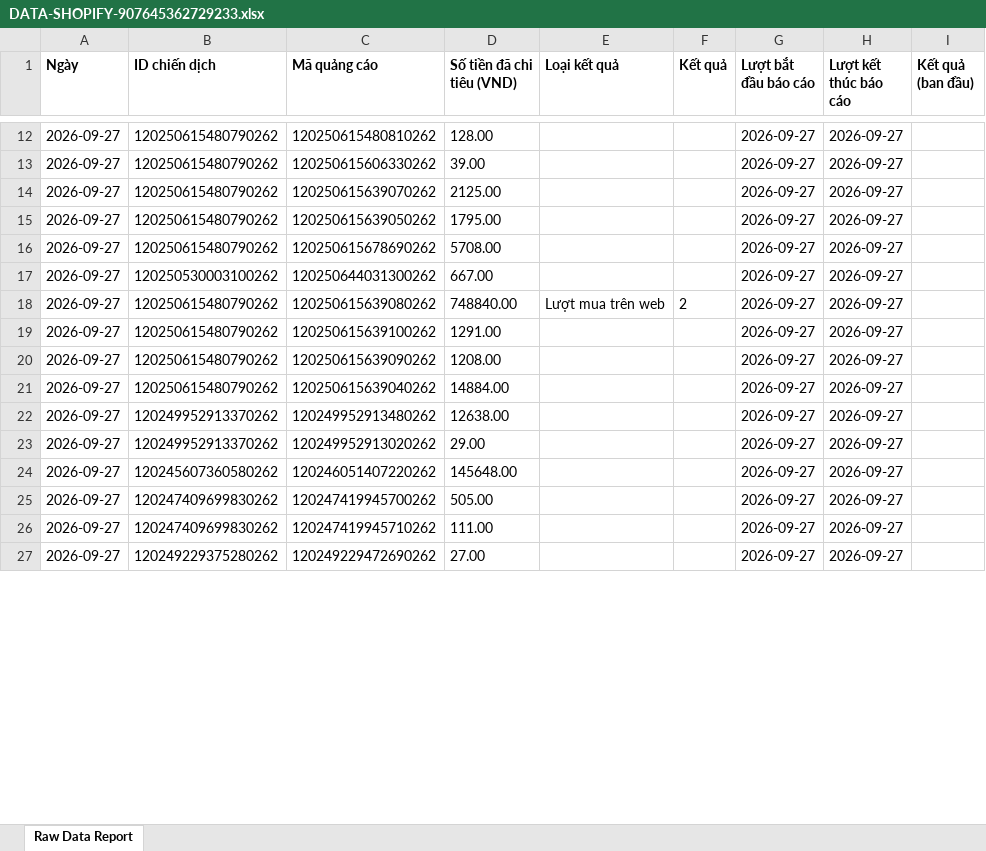
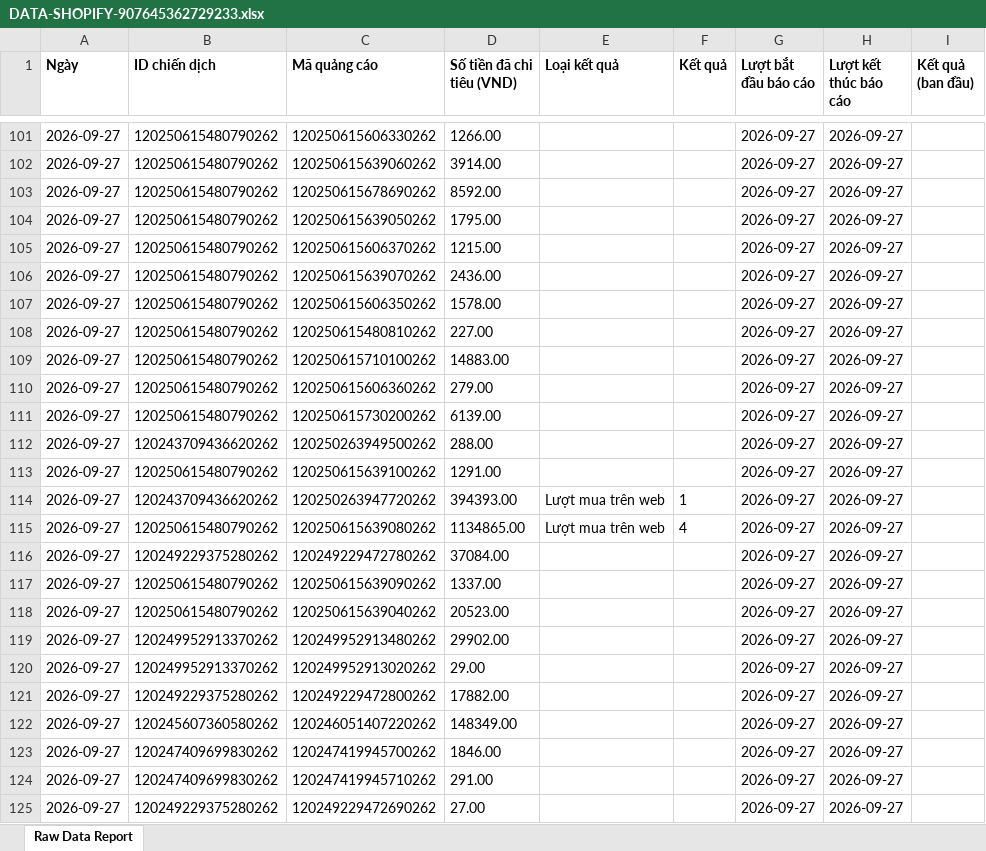
Before and after one commit to NHNT1001/data, an Excel workbook: DATA-SHOPIFY-907645362729233.xlsx, sheet Raw Data Report, drawn as a sheet; only a part is shown, gaps mark what is left out; values as stored, in another font and other column widths than the file's, no borders; charts and pictures not drawn; addresses are those after the commit; the diff covers the shown part only; the diff names each change by its address in the sheet, - before the commit and + after, or states it on an @@ line.

```diff
--- a/DATA-SHOPIFY-907645362729233.xlsx (sheet Raw Data Report)
+++ b/DATA-SHOPIFY-907645362729233.xlsx (sheet Raw Data Report)
-C101 (Mã quảng cáo): 120250615480810262
+C101 (Mã quảng cáo): 120250615606330262
-D101 (Số tiền đã chi tiêu (VND)): 128.00
+D101 (Số tiền đã chi tiêu (VND)): 1266.00
-C102 (Mã quảng cáo): 120250615606330262
+C102 (Mã quảng cáo): 120250615639060262
-D102 (Số tiền đã chi tiêu (VND)): 39.00
+D102 (Số tiền đã chi tiêu (VND)): 3914.00
-C103 (Mã quảng cáo): 120250615639070262
+C103 (Mã quảng cáo): 120250615678690262
-D103 (Số tiền đã chi tiêu (VND)): 2125.00
+D103 (Số tiền đã chi tiêu (VND)): 8592.00
-C105 (Mã quảng cáo): 120250615678690262
+C105 (Mã quảng cáo): 120250615606370262
-D105 (Số tiền đã chi tiêu (VND)): 5708.00
+D105 (Số tiền đã chi tiêu (VND)): 1215.00
-B106 (ID chiến dịch): 120250530003100262
+B106 (ID chiến dịch): 120250615480790262
-C106 (Mã quảng cáo): 120250644031300262
+C106 (Mã quảng cáo): 120250615639070262
-D106 (Số tiền đã chi tiêu (VND)): 667.00
+D106 (Số tiền đã chi tiêu (VND)): 2436.00
-C107 (Mã quảng cáo): 120250615639080262
+C107 (Mã quảng cáo): 120250615606350262
-D107 (Số tiền đã chi tiêu (VND)): 748840.00
+D107 (Số tiền đã chi tiêu (VND)): 1578.00
-E107 (Loại kết quả): Lượt mua trên web
+E107 (Loại kết quả): (empty)
-F107 (Kết quả): 2
+F107 (Kết quả): (empty)
+row 108: 2026-09-27 | 120250615480790262 | 120250615480810262 | 227.00 |  |  | 2026-09-27 | 2026-09-27
+row 109: 2026-09-27 | 120250615480790262 | 120250615710100262 | 14883.00 |  |  | 2026-09-27 | 2026-09-27
@@ row 10 moved to row 110: 2026-09-27 @@
+row 111: 2026-09-27 | 120250615480790262 | 120250615730200262 | 6139.00 |  |  | 2026-09-27 | 2026-09-27
+row 112: 2026-09-27 | 120243709436620262 | 120250263949500262 | 288.00 |  |  | 2026-09-27 | 2026-09-27
+row 114: 2026-09-27 | 120243709436620262 | 120250263947720262 | 394393.00 | Lượt mua trên web | 1 | 2026-09-27 | 2026-09-27
+row 115: 2026-09-27 | 120250615480790262 | 120250615639080262 | 1134865.00 | Lượt mua trên web | 4 | 2026-09-27 | 2026-09-27
+row 116: 2026-09-27 | 120249229375280262 | 120249229472780262 | 37084.00 |  |  | 2026-09-27 | 2026-09-27
-D117 (Số tiền đã chi tiêu (VND)): 1208.00
+D117 (Số tiền đã chi tiêu (VND)): 1337.00
-D118 (Số tiền đã chi tiêu (VND)): 14884.00
+D118 (Số tiền đã chi tiêu (VND)): 20523.00
-D119 (Số tiền đã chi tiêu (VND)): 12638.00
+D119 (Số tiền đã chi tiêu (VND)): 29902.00
+row 121: 2026-09-27 | 120249229375280262 | 120249229472800262 | 17882.00 |  |  | 2026-09-27 | 2026-09-27
-D122 (Số tiền đã chi tiêu (VND)): 145648.00
+D122 (Số tiền đã chi tiêu (VND)): 148349.00
-D123 (Số tiền đã chi tiêu (VND)): 505.00
+D123 (Số tiền đã chi tiêu (VND)): 1846.00
-D124 (Số tiền đã chi tiêu (VND)): 111.00
+D124 (Số tiền đã chi tiêu (VND)): 291.00
```
Also changed, not shown: 121 added rows, 15 removed rows, 653 moved rows and 192 edited cells elsewhere in this sheet, DATA-Mess-WS-tệp-trung-1917455875136727.xlsx, orders.xlsx.
